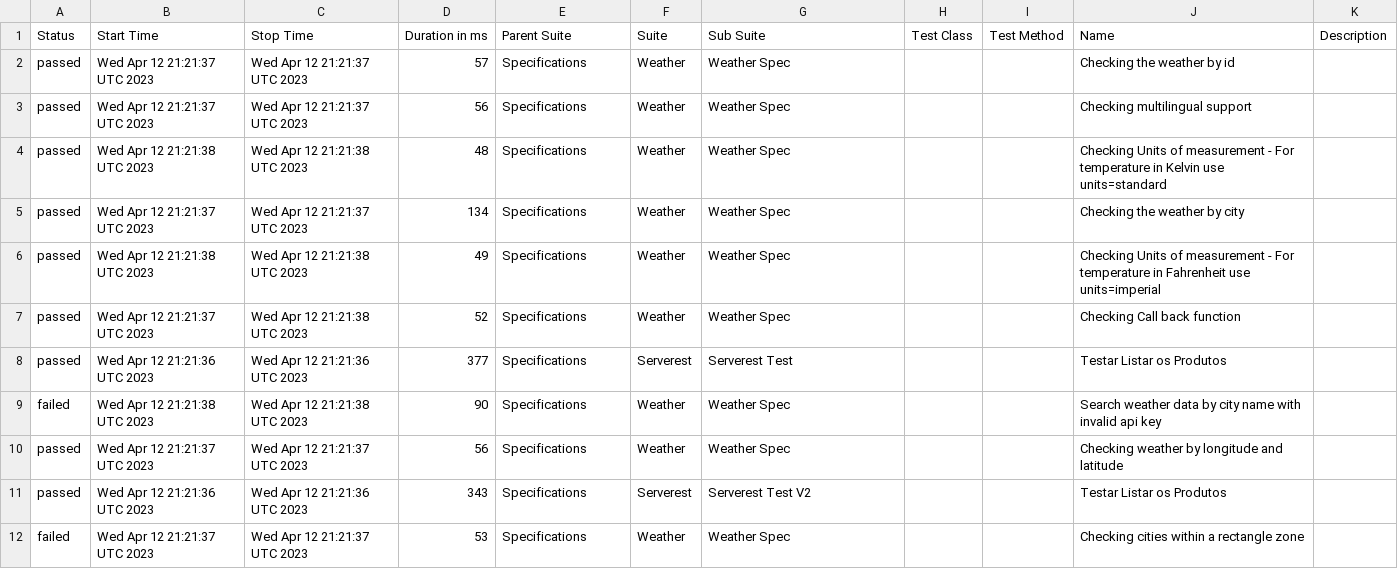
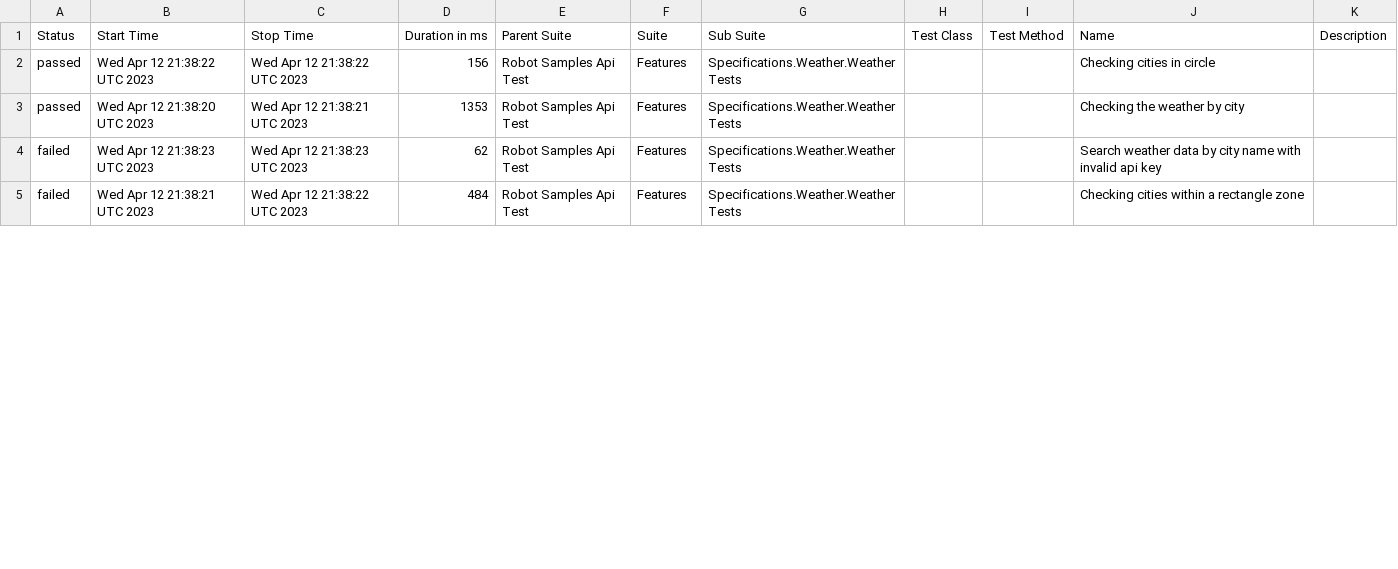
Before and after one commit to reinaldorossetti/robot_samples_api_test, a CSV file: allure-results/data/suites.csv, drawn as a sheet; only a part is shown; the diff covers the shown part only.

```diff
--- a/allure-results/data/suites.csv
+++ b/allure-results/data/suites.csv
@@ -1,12 +1,5 @@
 "Status","Start Time","Stop Time","Duration in ms","Parent Suite","Suite","Sub Suite","Test Class","Test Method","Name","Description"
-"passed","Wed Apr 12 21:21:37 UTC 2023","Wed Apr 12 21:21:37 UTC 2023","57","Specifications","Weather","Weather Spec","","","Checking the weather by id",""
-"passed","Wed Apr 12 21:21:37 UTC 2023","Wed Apr 12 21:21:37 UTC 2023","56","Specifications","Weather","Weather Spec","","","Checking multilingual support",""
-"passed","Wed Apr 12 21:21:38 UTC 2023","Wed Apr 12 21:21:38 UTC 2023","48","Specifications","Weather","Weather Spec","","","Checking Units of measurement - For temperature in Kelvin use units=standard",""
-"passed","Wed Apr 12 21:21:37 UTC 2023","Wed Apr 12 21:21:37 UTC 2023","134","Specifications","Weather","Weather Spec","","","Checking the weather by city",""
-"passed","Wed Apr 12 21:21:38 UTC 2023","Wed Apr 12 21:21:38 UTC 2023","49","Specifications","Weather","Weather Spec","","","Checking Units of measurement - For temperature in Fahrenheit use units=imperial",""
-"passed","Wed Apr 12 21:21:37 UTC 2023","Wed Apr 12 21:21:38 UTC 2023","52","Specifications","Weather","Weather Spec","","","Checking Call back function",""
-"passed","Wed Apr 12 21:21:36 UTC 2023","Wed Apr 12 21:21:36 UTC 2023","377","Specifications","Serverest","Serverest Test","","","Testar Listar os Produtos",""
-"failed","Wed Apr 12 21:21:38 UTC 2023","Wed Apr 12 21:21:38 UTC 2023","90","Specifications","Weather","Weather Spec","","","Search weather data by city name with invalid api key",""
-"passed","Wed Apr 12 21:21:37 UTC 2023","Wed Apr 12 21:21:37 UTC 2023","56","Specifications","Weather","Weather Spec","","","Checking weather by longitude and latitude",""
-"passed","Wed Apr 12 21:21:36 UTC 2023","Wed Apr 12 21:21:36 UTC 2023","343","Specifications","Serverest","Serverest Test V2","","","Testar Listar os Produtos",""
-"failed","Wed Apr 12 21:21:37 UTC 2023","Wed Apr 12 21:21:37 UTC 2023","53","Specifications","Weather","Weather Spec","","","Checking cities within a rectangle zone",""
+"passed","Wed Apr 12 21:38:22 UTC 2023","Wed Apr 12 21:38:22 UTC 2023","156","Robot Samples Api Test","Features","Specifications.Weather.Weather Tests","","","Checking cities in circle",""
+"passed","Wed Apr 12 21:38:20 UTC 2023","Wed Apr 12 21:38:21 UTC 2023","1353","Robot Samples Api Test","Features","Specifications.Weather.Weather Tests","","","Checking the weather by city",""
+"failed","Wed Apr 12 21:38:23 UTC 2023","Wed Apr 12 21:38:23 UTC 2023","62","Robot Samples Api Test","Features","Specifications.Weather.Weather Tests","","","Search weather data by city name with invalid api key",""
+"failed","Wed Apr 12 21:38:21 UTC 2023","Wed Apr 12 21:38:22 UTC 2023","484","Robot Samples Api Test","Features","Specifications.Weather.Weather Tests","","","Checking cities within a rectangle zone",""
```
Also changed, not shown: 5 added rows and 26 edited cells elsewhere in this file, 49 other files.
